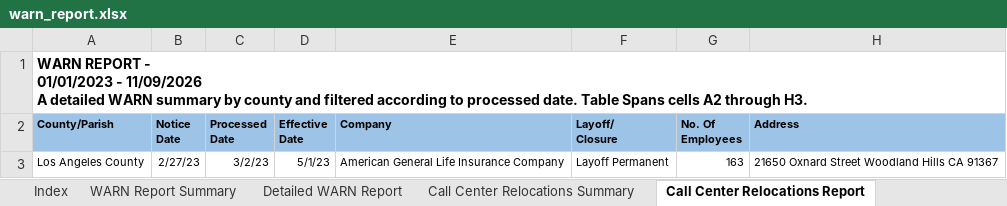
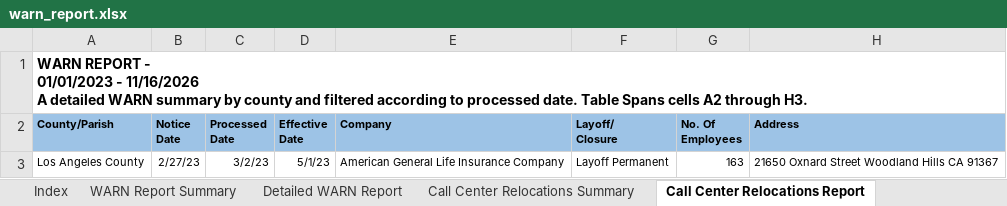
Before and after one commit to ca-warn/layoff-tracker, an Excel workbook: data/warn_report.xlsx, sheet Call Center Relocations Report, drawn as a sheet; values as stored, in another font and other column widths than the file's, no borders; table styles not drawn; ↵ is a line break in a cell; the diff names each change by its address in the sheet, - before the commit and + after, or states it on an @@ line.

```diff
--- a/data/warn_report.xlsx (sheet Call Center Relocations Report)
+++ b/data/warn_report.xlsx (sheet Call Center Relocations Report)
-A1 (County/Parish): …01/01/2023 - 11/09/2026 ↵ A detailed…
+A1 (County/Parish): …01/01/2023 - 11/16/2026 ↵ A detailed…
```
Also changed, not shown: sheet Detailed WARN Report, sheet WARN Report Summary.
